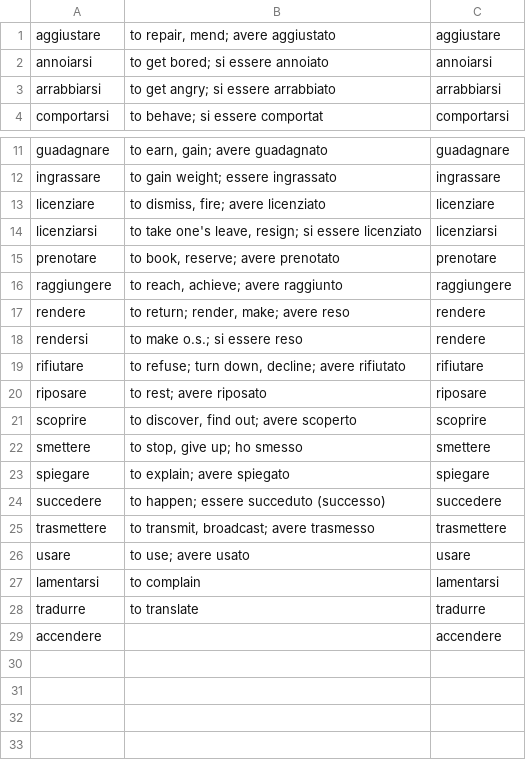
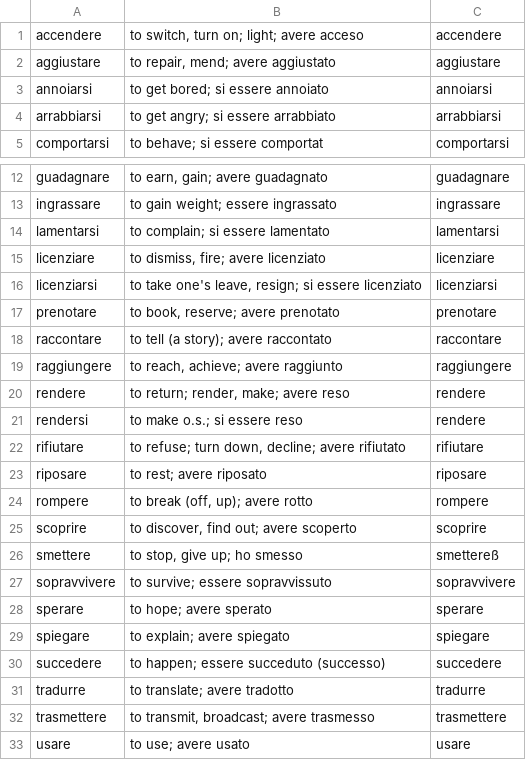
Before and after one commit to devinmiller/italian, a CSV file: flashcards/Italian-verbs-extended.csv, drawn as a sheet; only a part is shown, gaps mark what is left out.

```diff
--- a/flashcards/Italian-verbs-extended.csv
+++ b/flashcards/Italian-verbs-extended.csv
@@ -1 +1,2 @@
+"accendere"," to switch, turn on; light; avere acceso","accendere"
 "aggiustare","to repair, mend; avere aggiustato","aggiustare"
@@ -12,2 +13,3 @@
 "ingrassare","to gain weight; essere ingrassato","ingrassare"
+"lamentarsi","to complain; si essere lamentato","lamentarsi"
 "licenziare","to dismiss, fire; avere licenziato","licenziare"
@@ -15,2 +17,3 @@
 "prenotare","to book, reserve; avere prenotato","prenotare"
+"raccontare","to tell (a story); avere raccontato","raccontare"
 "raggiungere","to reach, achieve; avere raggiunto","raggiungere"
@@ -20,10 +23,11 @@
 "riposare","to rest; avere riposato","riposare"
+"rompere","to break (off, up); avere rotto","rompere"
 "scoprire","to discover, find out; avere scoperto","scoprire"
-"smettere","to stop, give up; ho smesso","smettere"
+"smettere","to stop, give up; ho smesso","smettere"ß
+"sopravvivere","to survive; essere sopravvissuto","sopravvivere"
+"sperare","to hope; avere sperato","sperare"
 "spiegare","to explain; avere spiegato","spiegare"
 "succedere","to happen; essere succeduto (successo)","succedere"
+"tradurre","to translate; avere tradotto","tradurre"
 "trasmettere","to transmit, broadcast; avere trasmesso","trasmettere"
 "usare","to use; avere usato","usare"
-"lamentarsi","to complain","lamentarsi"
-"tradurre","to translate","tradurre"
-"accendere","","accendere"
```
Also changed, not shown: flashcards/italian-irregulars-present.csv, flashcards/italian-pronouns.csv, 8 other files.
